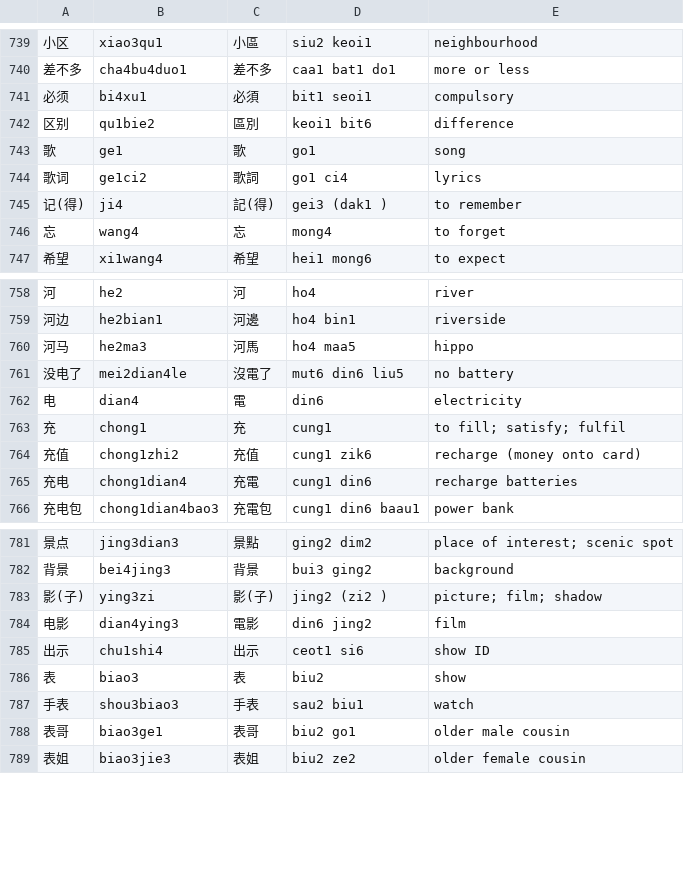
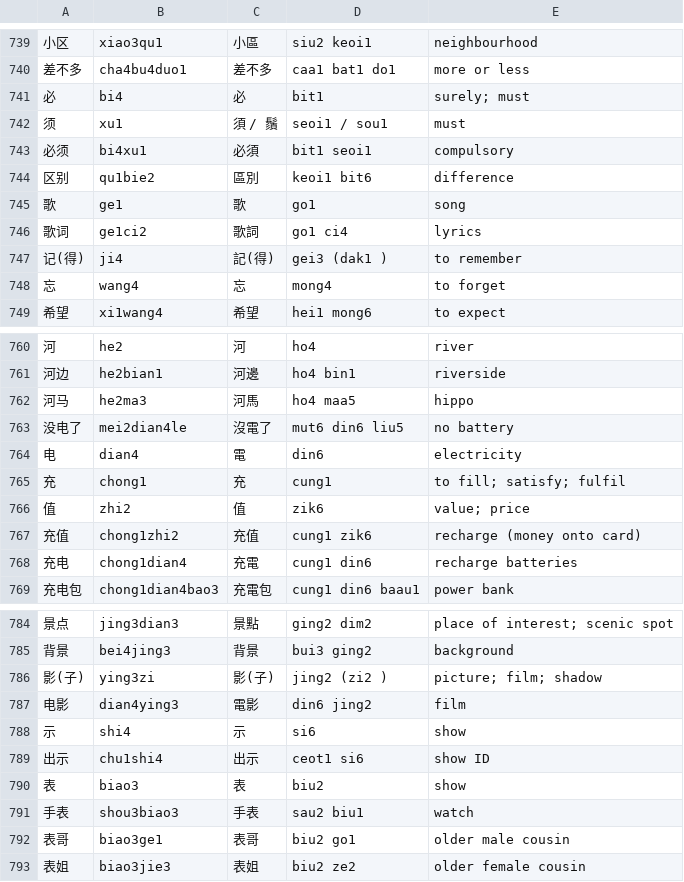
Before and after one commit to Miz-uchi/chinese-lang-res, a TSV file: dom.tsv, drawn as a sheet; only a part is shown, gaps mark what is left out; the diff names each change by its address in the sheet, - before the commit and + after, or states it on an @@ line.

Commit message:
Update dom.tsv

```diff
--- a/dom.tsv
+++ b/dom.tsv
+row 741: 必 | bi4 | 必 | bit1 | surely; must
+row 742: 须 | xu1 | 須 / 鬚 | seoi1 / sou1 | must
+row 766: 值 | zhi2 | 值 | zik6 | value; price
+row 788: 示 | shi4 | 示 | si6 | show
```
